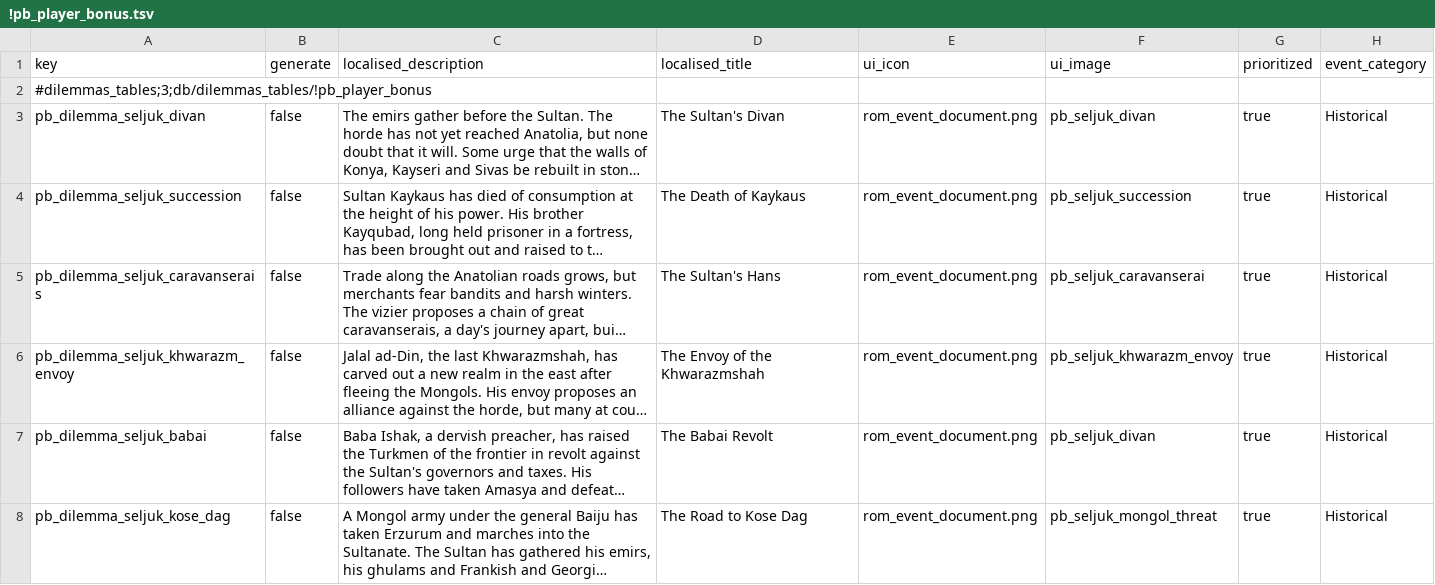
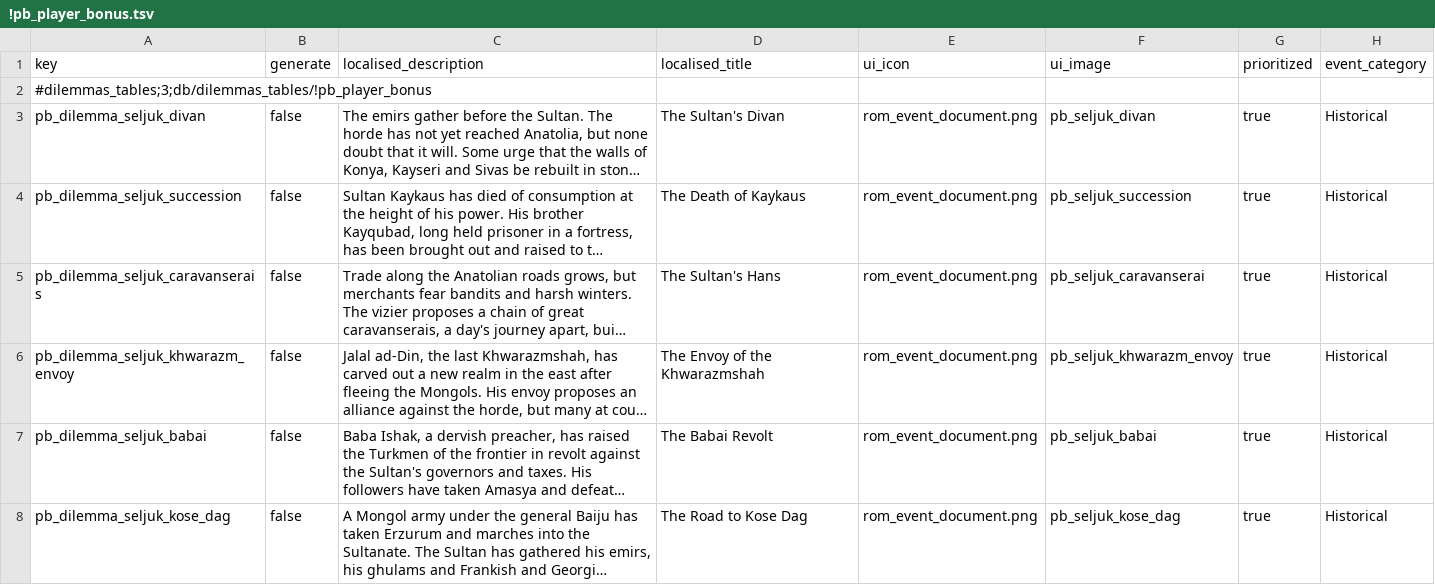
Before and after one commit to mustafadgncy66-max/myrepo, a TSV file: MK1212_OyuncuBonus/tsv/db/dilemmas_tables/!pb_player_bonus.tsv, drawn as a sheet; long unchanged cells end in …; the diff names each change by its address in the sheet, - before the commit and + after, or states it on an @@ line.

```diff
--- a/MK1212_OyuncuBonus/tsv/db/dilemmas_tables/!pb_player_bonus.tsv
+++ b/MK1212_OyuncuBonus/tsv/db/dilemmas_tables/!pb_player_bonus.tsv
-F7 (ui_image): pb_seljuk_divan
+F7 (ui_image): pb_seljuk_babai
-F8 (ui_image): pb_seljuk_mongol_threat
+F8 (ui_image): pb_seljuk_kose_dag
```
Also changed, not shown: MK1212_OyuncuBonus/tsv/db/incidents_tables/!pb_player_bonus.tsv, 5 other files.
